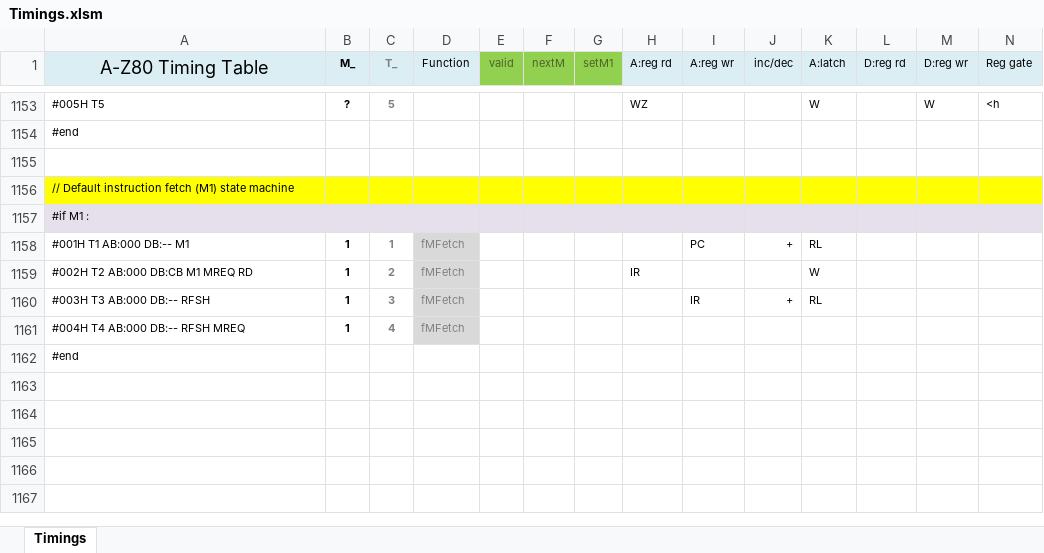
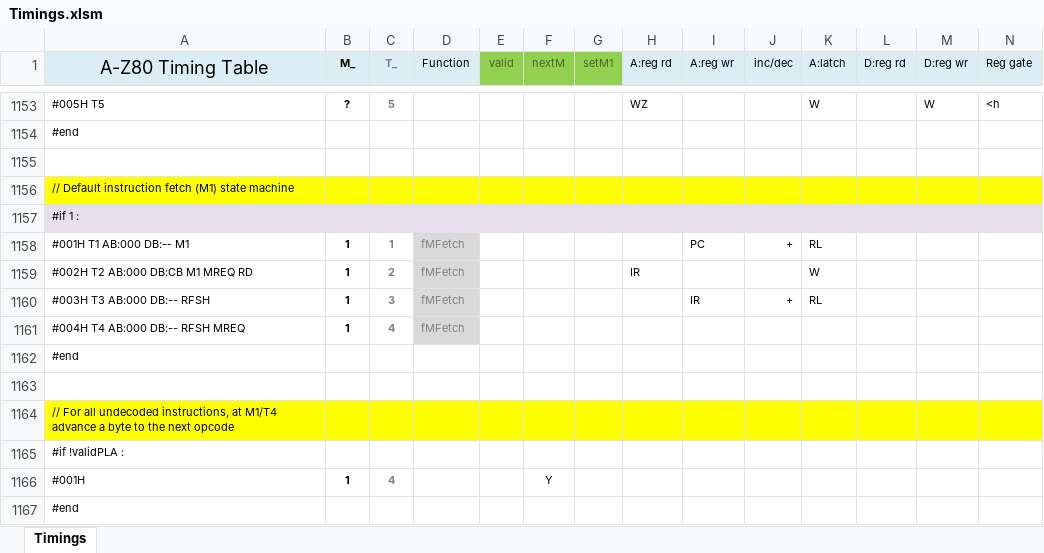
Before and after one commit to gdevic/A-Z80, an Excel workbook: cpu/control/Timings.xlsm, sheet Timings, drawn as a sheet; only a part is shown, gaps mark what is left out; values as stored, in another font and other column widths than the file's, no borders; conditional formats not drawn; rows hold the shown columns only; the diff names each change by its address in the sheet, - before the commit and + after, or states it on an @@ line.

Commit message:
z80: Exec matrix: "For all undecoded instructions" condition moved to the spreadsheet
- Moved *from* the hard-coded statements in execute.v

```diff
--- a/cpu/control/Timings.xlsm (sheet Timings)
+++ b/cpu/control/Timings.xlsm (sheet Timings)
-A1157 (A-Z80 Timing Table): #if M1 :
+A1157 (A-Z80 Timing Table): #if 1 :
+row 1162: #end
+row 1163: (empty)
+row 1164: // For all undecoded instructions, at M1/T4 advance a byte to the next opcode
+row 1165: #if !validPLA :
+row 1166: #001H | 1 | 4 |  |  | Y
```
Also changed, not shown: 3 other files.
